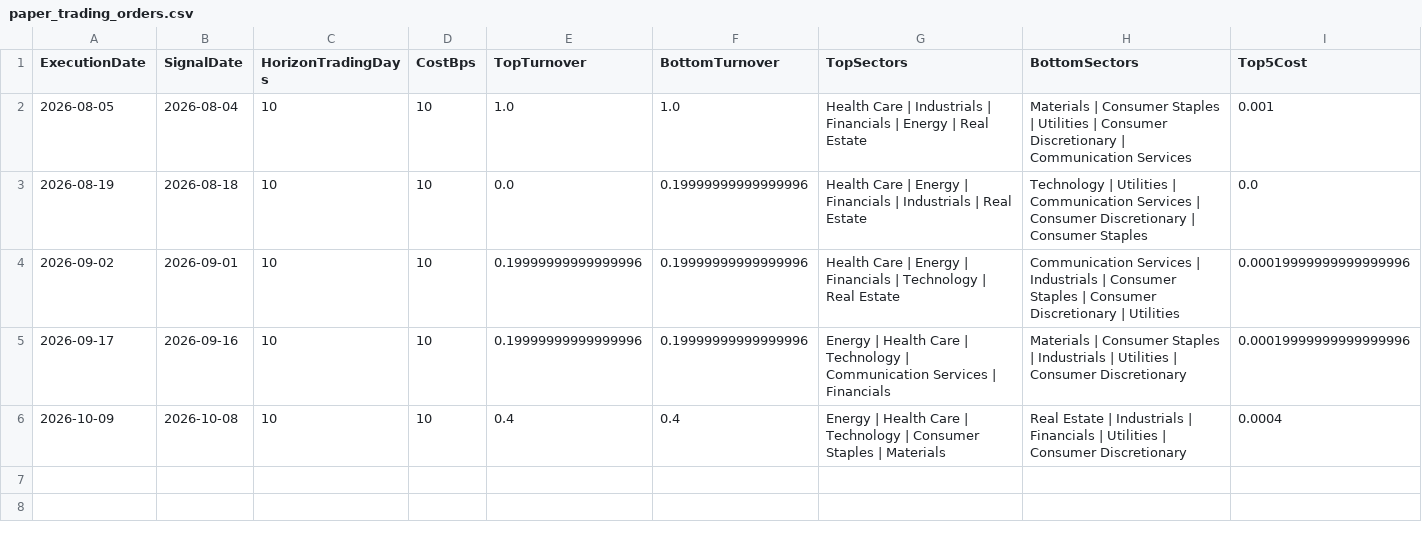
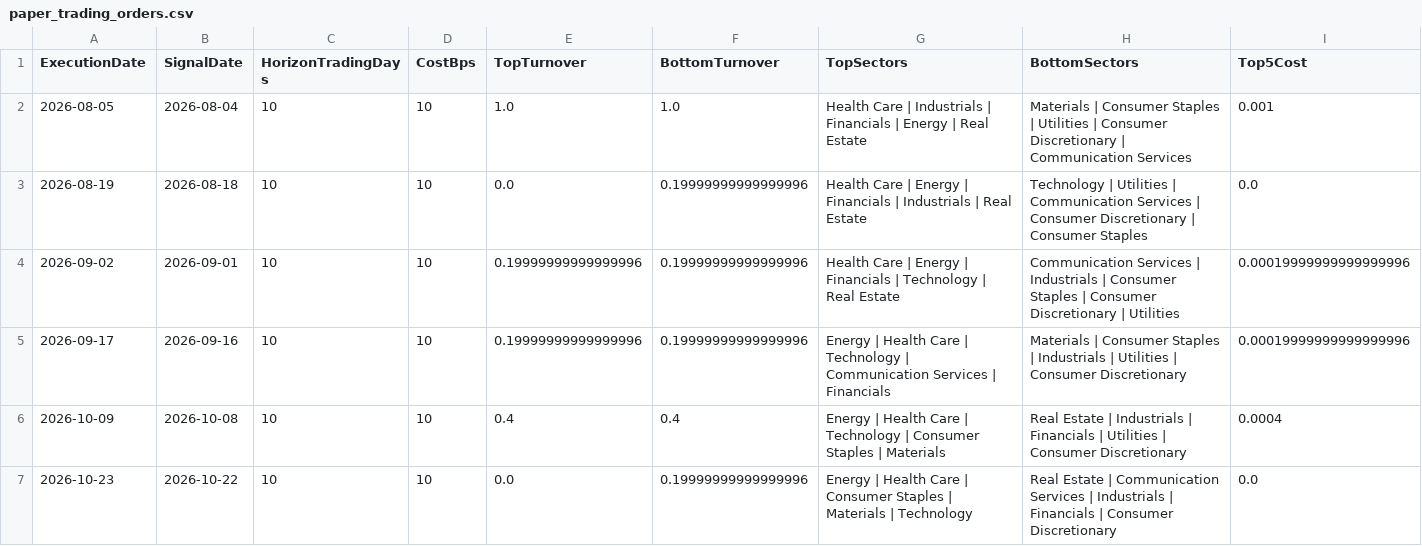
Before and after one commit to pcheong22/stock-sector-dashboard, a CSV file: data/paper_trading_orders.csv, drawn as a sheet; only a part is shown; rows hold the shown columns only; the diff names each change by its address in the sheet, - before the commit and + after, or states it on an @@ line.

```diff
--- a/data/paper_trading_orders.csv
+++ b/data/paper_trading_orders.csv
+row 7: 2026-10-23 | 2026-10-22 | 10 | 10 | 0.0 | 0.19999999999999996 | Energy | Health Care | Consumer Staples | Materials | Technology | Real Estate | Communication Services | Industrials | Financials | Consumer Discretionary | 0.0
```
Also changed, not shown: data/paper_trading_ledger.csv, data/paper_trading_signals.csv, 4 other files.
